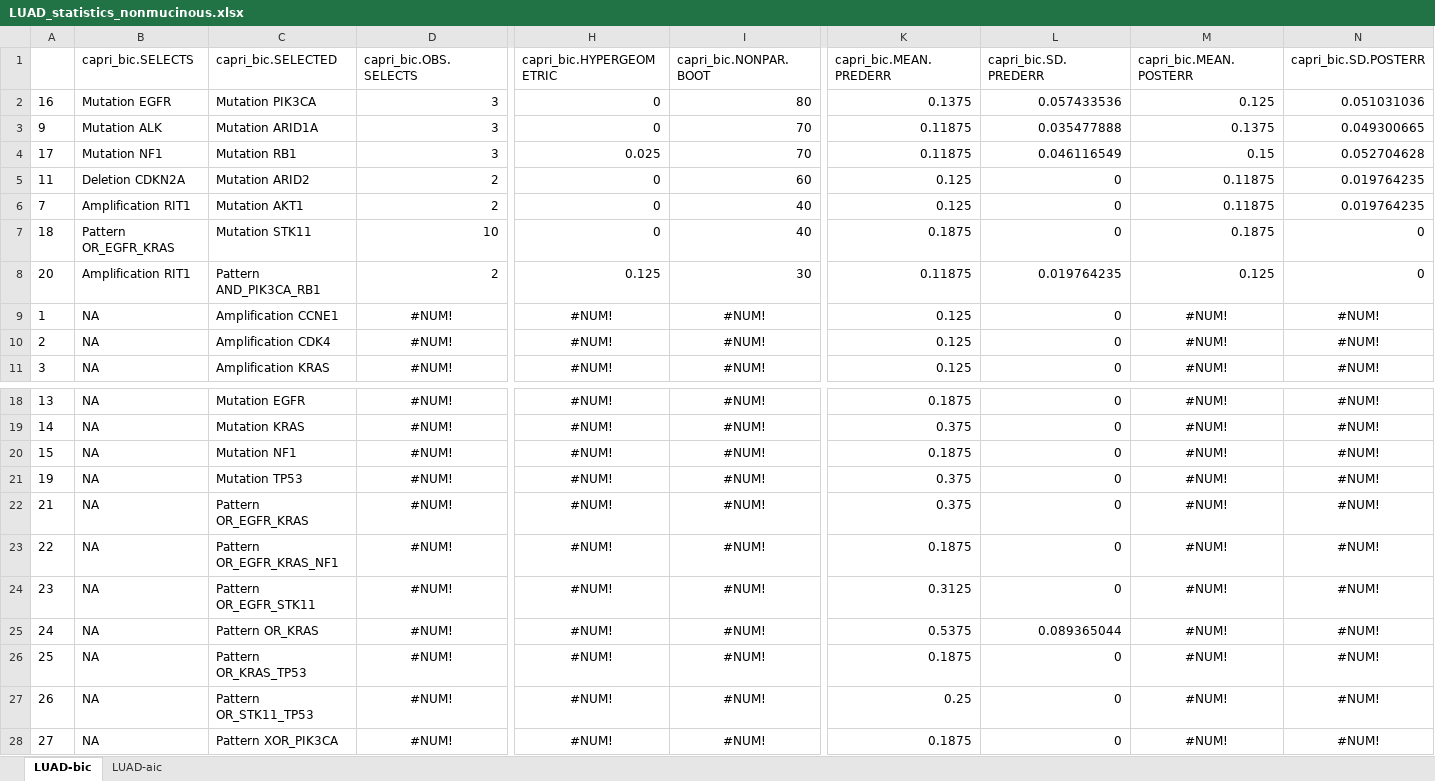
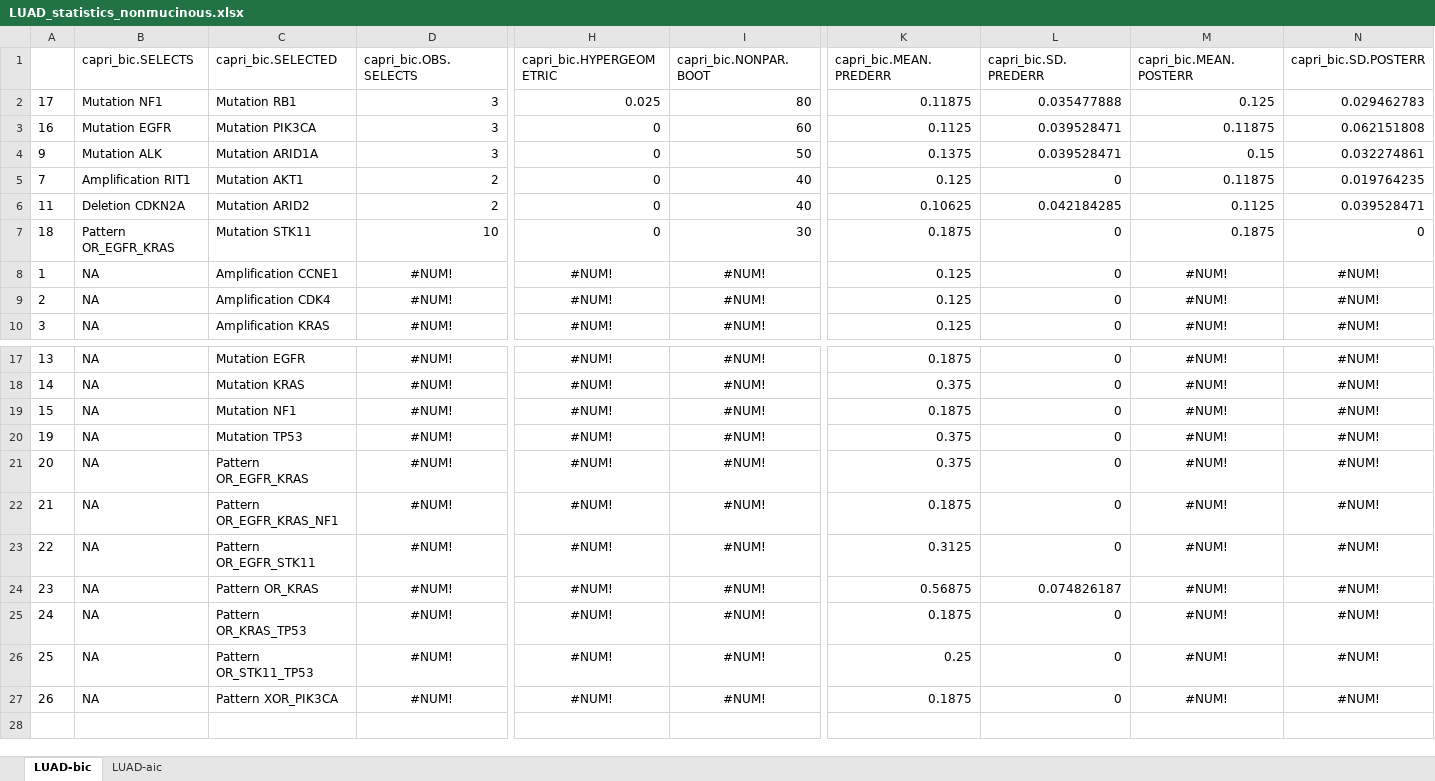
Before and after one commit to dlcgold/LUAD-PiCnIc, an Excel workbook: output/LUAD_statistics_nonmucinous.xlsx, sheet LUAD-bic, drawn as a sheet; only a part is shown, gaps mark what is left out; values as stored, in another font and other column widths than the file's, no borders; removed rows and columns are numbered as before the commit, all else as after; rows hold the shown columns only; the diff names each change by its address in the sheet, - before the commit and + after, or states it on an @@ line.

```diff
--- a/output/LUAD_statistics_nonmucinous.xlsx (sheet LUAD-bic)
+++ b/output/LUAD_statistics_nonmucinous.xlsx (sheet LUAD-bic)
+row 2: 17 | Mutation NF1 | Mutation RB1 | 3 | 0.025 | 80 | 0.11875 | 0.035477888 | 0.125 | 0.029462783
-I3 (capri_bic.NONPAR.BOOT): 80
+I3 (capri_bic.NONPAR.BOOT): 60
-K3 (capri_bic.MEAN.PREDERR): 0.1375
+K3 (capri_bic.MEAN.PREDERR): 0.1125
-L3 (capri_bic.SD.PREDERR): 0.057433536
+L3 (capri_bic.SD.PREDERR): 0.039528471
-M3 (capri_bic.MEAN.POSTERR): 0.125
+M3 (capri_bic.MEAN.POSTERR): 0.11875
-N3 (capri_bic.SD.POSTERR): 0.051031036
+N3 (capri_bic.SD.POSTERR): 0.062151808
-I4 (capri_bic.NONPAR.BOOT): 70
+I4 (capri_bic.NONPAR.BOOT): 50
-K4 (capri_bic.MEAN.PREDERR): 0.11875
+K4 (capri_bic.MEAN.PREDERR): 0.1375
-L4 (capri_bic.SD.PREDERR): 0.035477888
+L4 (capri_bic.SD.PREDERR): 0.039528471
-M4 (capri_bic.MEAN.POSTERR): 0.1375
+M4 (capri_bic.MEAN.POSTERR): 0.15
-N4 (capri_bic.SD.POSTERR): 0.049300665
+N4 (capri_bic.SD.POSTERR): 0.032274861
-row 4: 17 | Mutation NF1 | Mutation RB1 | 3 | 0.025 | 70 | 0.11875 | 0.046116549 | 0.15 | 0.052704628
-row 5: 11 | Deletion CDKN2A | Mutation ARID2 | 2 | 0 | 60 | 0.125 | 0 | 0.11875 | 0.019764235
+row 6: 11 | Deletion CDKN2A | Mutation ARID2 | 2 | 0 | 40 | 0.10625 | 0.042184285 | 0.1125 | 0.039528471
-I7 (capri_bic.NONPAR.BOOT): 40
+I7 (capri_bic.NONPAR.BOOT): 30
-row 8: 20 | Amplification RIT1 | Pattern AND_PIK3CA_RB1 | 2 | 0.125 | 30 | 0.11875 | 0.019764235 | 0.125 | 0
+row 21: 20 | NA | Pattern OR_EGFR_KRAS | #NUM! | #NUM! | #NUM! | 0.375 | 0 | #NUM! | #NUM!
-C22 (capri_bic.SELECTED): Pattern OR_EGFR_KRAS
+C22 (capri_bic.SELECTED): Pattern OR_EGFR_KRAS_NF1
-K22 (capri_bic.MEAN.PREDERR): 0.375
+K22 (capri_bic.MEAN.PREDERR): 0.1875
-C23 (capri_bic.SELECTED): Pattern OR_EGFR_KRAS_NF1
+C23 (capri_bic.SELECTED): Pattern OR_EGFR_STK11
-K23 (capri_bic.MEAN.PREDERR): 0.1875
+K23 (capri_bic.MEAN.PREDERR): 0.3125
-C24 (capri_bic.SELECTED): Pattern OR_EGFR_STK11
+C24 (capri_bic.SELECTED): Pattern OR_KRAS
-K24 (capri_bic.MEAN.PREDERR): 0.3125
+K24 (capri_bic.MEAN.PREDERR): 0.56875
-L24 (capri_bic.SD.PREDERR): 0
+L24 (capri_bic.SD.PREDERR): 0.074826187
-C25 (capri_bic.SELECTED): Pattern OR_KRAS
+C25 (capri_bic.SELECTED): Pattern OR_KRAS_TP53
-K25 (capri_bic.MEAN.PREDERR): 0.5375
+K25 (capri_bic.MEAN.PREDERR): 0.1875
-L25 (capri_bic.SD.PREDERR): 0.089365044
+L25 (capri_bic.SD.PREDERR): 0
-C26 (capri_bic.SELECTED): Pattern OR_KRAS_TP53
+C26 (capri_bic.SELECTED): Pattern OR_STK11_TP53
-K26 (capri_bic.MEAN.PREDERR): 0.1875
+K26 (capri_bic.MEAN.PREDERR): 0.25
-C27 (capri_bic.SELECTED): Pattern OR_STK11_TP53
+C27 (capri_bic.SELECTED): Pattern XOR_PIK3CA
-K27 (capri_bic.MEAN.PREDERR): 0.25
+K27 (capri_bic.MEAN.PREDERR): 0.1875
-row 28: 27 | NA | Pattern XOR_PIK3CA | #NUM! | #NUM! | #NUM! | 0.1875 | 0 | #NUM! | #NUM!
```
Also changed, not shown: sheet LUAD-aic, output/LUAD_statistics_.xlsx, output/LUAD_statistics_acinar.xlsx, 11 other files.
